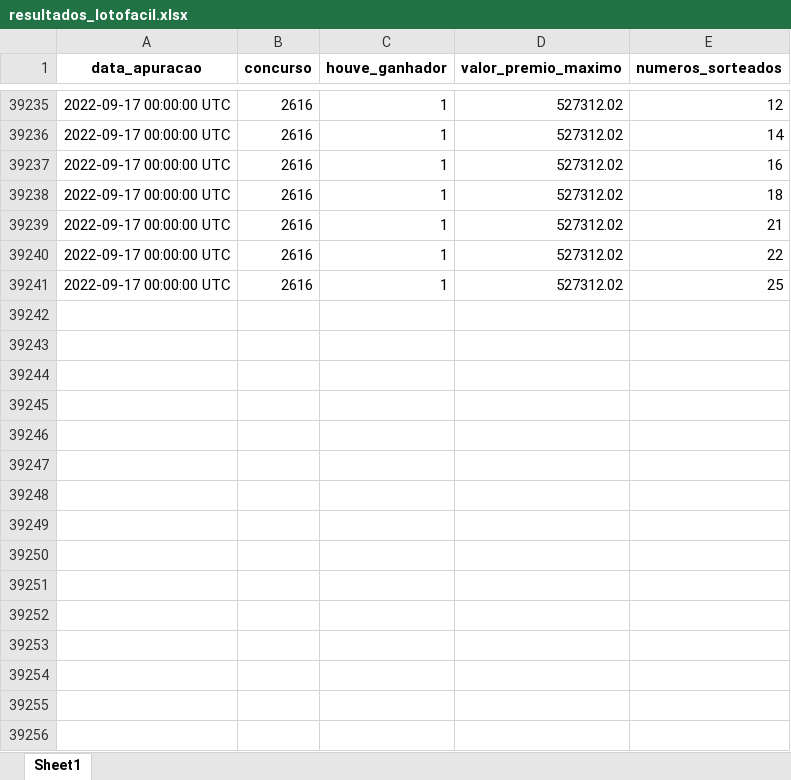
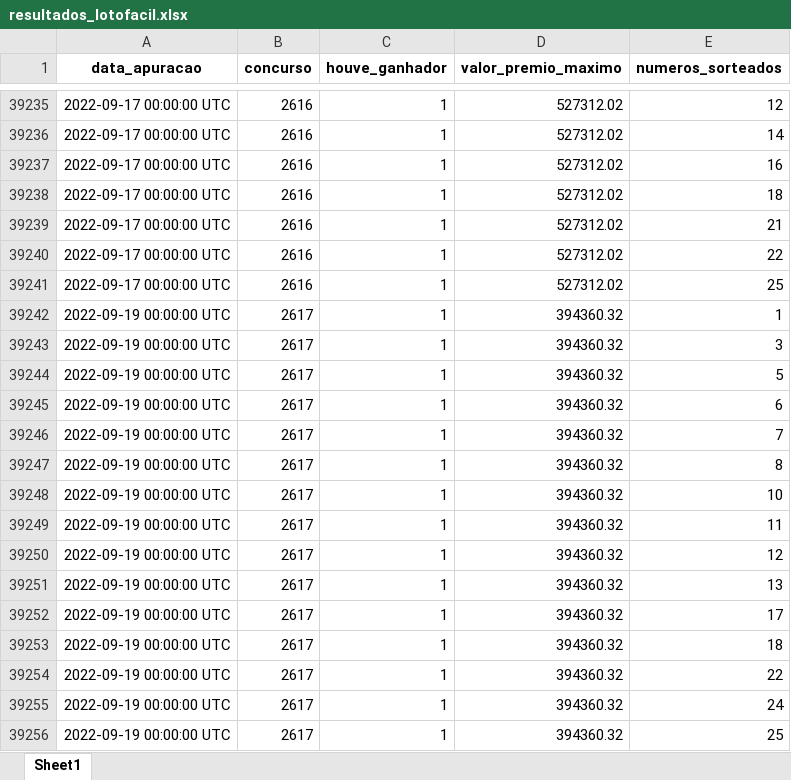
Before and after one commit to AlceuPantoni/loterrrias, an Excel workbook: data-raw/resultados_lotofacil.xlsx, sheet Sheet1, drawn as a sheet; only a part is shown, gaps mark what is left out; values as stored, in another font and other column widths than the file's, no borders; the diff names each change by its address in the sheet, - before the commit and + after, or states it on an @@ line.

Commit message:
Correcao com rotina de atualizado dos datasets -Fix #1

```diff
--- a/data-raw/resultados_lotofacil.xlsx (sheet Sheet1)
+++ b/data-raw/resultados_lotofacil.xlsx (sheet Sheet1)
+row 39242: 2022-09-19 00:00:00 UTC | 2617 | 1 | 394360.32 | 1
+row 39243: 2022-09-19 00:00:00 UTC | 2617 | 1 | 394360.32 | 3
+row 39244: 2022-09-19 00:00:00 UTC | 2617 | 1 | 394360.32 | 5
+row 39245: 2022-09-19 00:00:00 UTC | 2617 | 1 | 394360.32 | 6
+row 39246: 2022-09-19 00:00:00 UTC | 2617 | 1 | 394360.32 | 7
+row 39247: 2022-09-19 00:00:00 UTC | 2617 | 1 | 394360.32 | 8
+row 39248: 2022-09-19 00:00:00 UTC | 2617 | 1 | 394360.32 | 10
+row 39249: 2022-09-19 00:00:00 UTC | 2617 | 1 | 394360.32 | 11
+row 39250: 2022-09-19 00:00:00 UTC | 2617 | 1 | 394360.32 | 12
+row 39251: 2022-09-19 00:00:00 UTC | 2617 | 1 | 394360.32 | 13
+row 39252: 2022-09-19 00:00:00 UTC | 2617 | 1 | 394360.32 | 17
+row 39253: 2022-09-19 00:00:00 UTC | 2617 | 1 | 394360.32 | 18
+row 39254: 2022-09-19 00:00:00 UTC | 2617 | 1 | 394360.32 | 22
+row 39255: 2022-09-19 00:00:00 UTC | 2617 | 1 | 394360.32 | 24
+row 39256: 2022-09-19 00:00:00 UTC | 2617 | 1 | 394360.32 | 25
```
Also changed, not shown: 2 other files.
